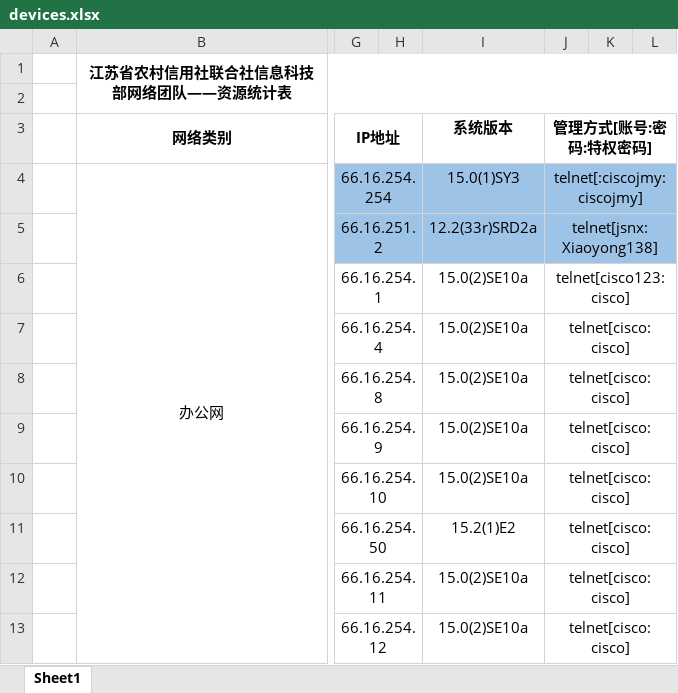
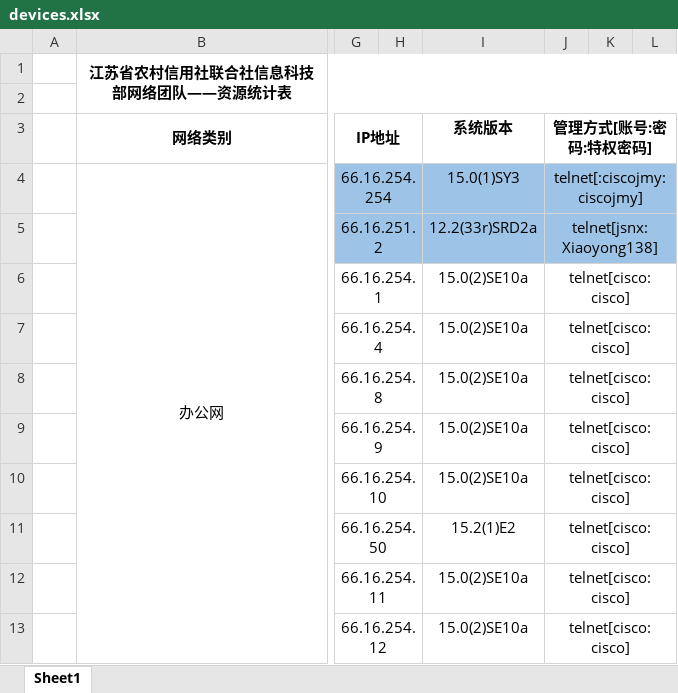
Before and after one commit to hjkl01/flaskWeb, an Excel workbook: devices.xlsx, sheet Sheet1, drawn as a sheet; only a part is shown, gaps mark what is left out; values as stored, in another font and other column widths than the file's, no borders; the diff names each change by its address in the sheet, - before the commit and + after, or states it on an @@ line.

```diff
--- a/devices.xlsx (sheet Sheet1)
+++ b/devices.xlsx (sheet Sheet1)
-J6: telnet[cisco123:cisco]
+J6: telnet[cisco:cisco]
```
Also changed, not shown: 7 other files.
